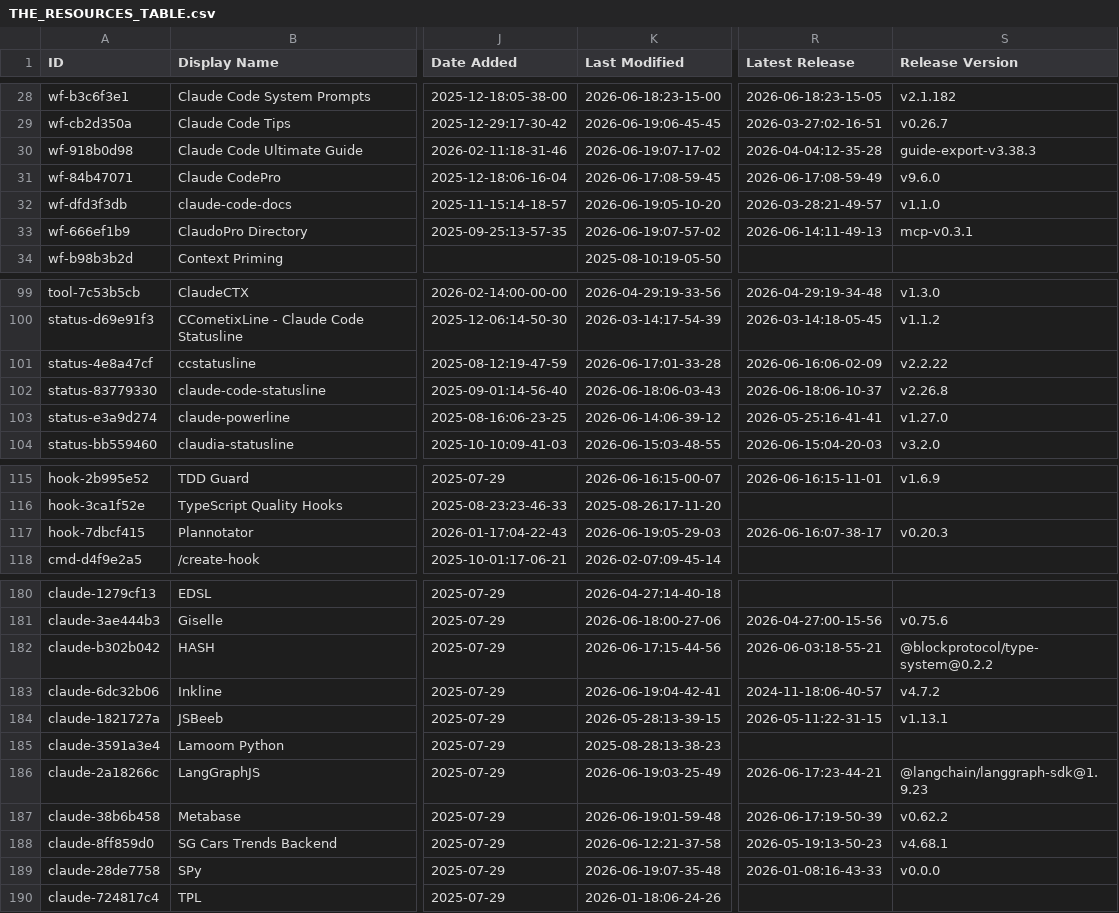
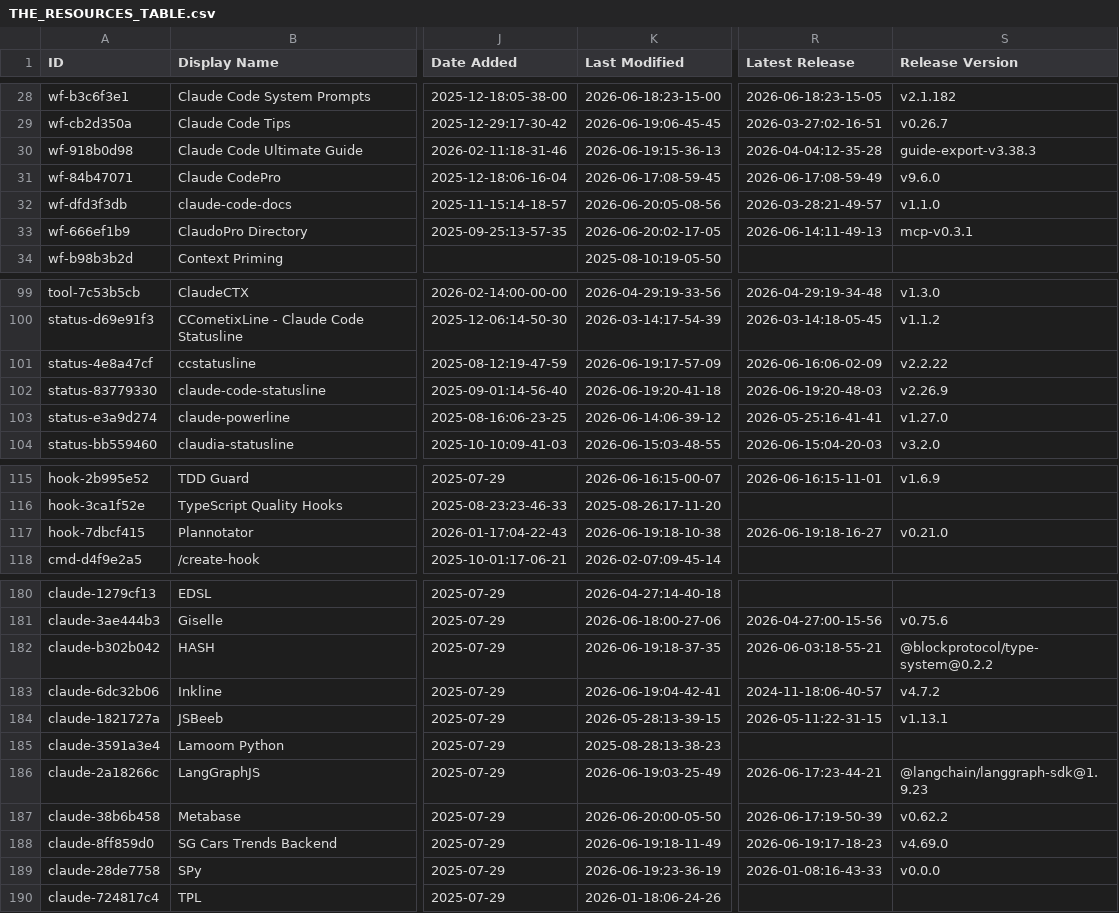
Before and after one commit to hotmanxp/awesome-claude-code, a CSV file: THE_RESOURCES_TABLE.csv, drawn as a sheet; only a part is shown, gaps mark what is left out; the diff covers the shown part only; the diff names each change by its address in the sheet, - before the commit and + after, or states it on an @@ line.

```diff
--- a/THE_RESOURCES_TABLE.csv
+++ b/THE_RESOURCES_TABLE.csv
-K30 (Last Modified): 2026-06-19:07-17-02
+K30 (Last Modified): 2026-06-19:15-36-13
-K32 (Last Modified): 2026-06-19:05-10-20
+K32 (Last Modified): 2026-06-20:05-08-56
-K33 (Last Modified): 2026-06-19:07-57-02
+K33 (Last Modified): 2026-06-20:02-17-05
-K101 (Last Modified): 2026-06-17:01-33-28
+K101 (Last Modified): 2026-06-19:17-57-09
-K102 (Last Modified): 2026-06-18:06-03-43
+K102 (Last Modified): 2026-06-19:20-41-18
-R102 (Latest Release): 2026-06-18:06-10-37
+R102 (Latest Release): 2026-06-19:20-48-03
-S102 (Release Version): v2.26.8
+S102 (Release Version): v2.26.9
-K117 (Last Modified): 2026-06-19:05-29-03
+K117 (Last Modified): 2026-06-19:18-10-38
-R117 (Latest Release): 2026-06-16:07-38-17
+R117 (Latest Release): 2026-06-19:18-16-27
-S117 (Release Version): v0.20.3
+S117 (Release Version): v0.21.0
-K182 (Last Modified): 2026-06-17:15-44-56
+K182 (Last Modified): 2026-06-19:18-37-35
-K187 (Last Modified): 2026-06-19:01-59-48
+K187 (Last Modified): 2026-06-20:00-05-50
-K188 (Last Modified): 2026-06-12:21-37-58
+K188 (Last Modified): 2026-06-19:18-11-49
-R188 (Latest Release): 2026-05-19:13-50-23
+R188 (Latest Release): 2026-06-19:17-18-23
-S188 (Release Version): v4.68.1
+S188 (Release Version): v4.69.0
-K189 (Last Modified): 2026-06-19:07-35-48
+K189 (Last Modified): 2026-06-19:23-36-19
```
Also changed, not shown: 8 edited cells elsewhere in this file.
